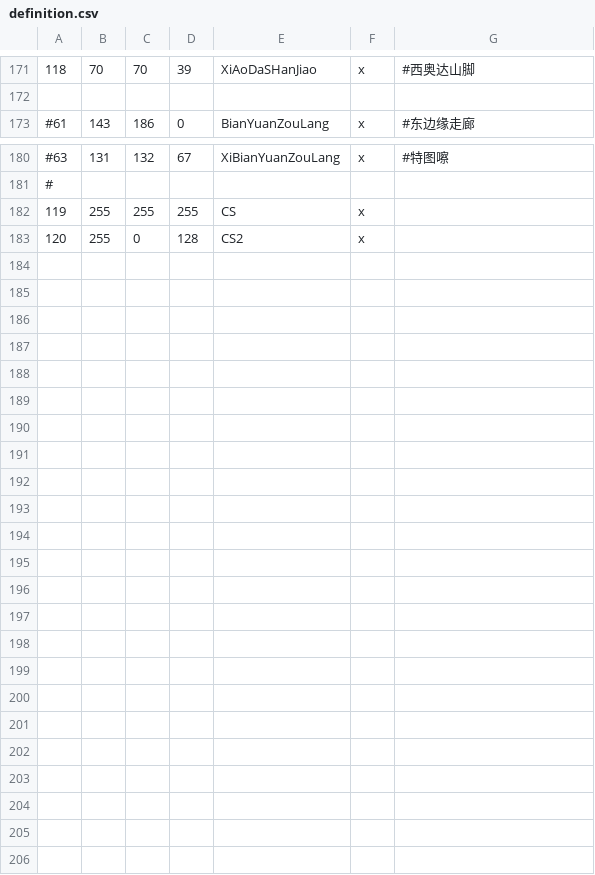
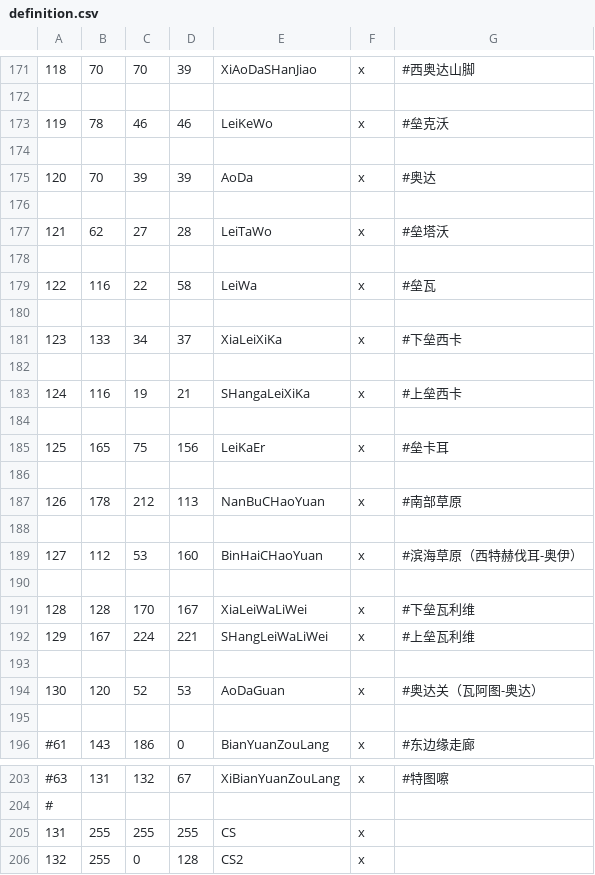
Before and after one commit to tdaerda/CK3-KOS, a CSV file: map_data/definition.csv, drawn as a sheet; only a part is shown, gaps mark what is left out; addresses are those after the commit; the diff names each change by its address in the sheet, - before the commit and + after, or states it on an @@ line.

```diff
--- a/map_data/definition.csv
+++ b/map_data/definition.csv
+row 173: 119 | 78 | 46 | 46 | LeiKeWo | x | #垒克沃
+row 174: (empty)
+row 175: 120 | 70 | 39 | 39 | AoDa | x | #奥达
+row 176: (empty)
+row 177: 121 | 62 | 27 | 28 | LeiTaWo | x | #垒塔沃
+row 178: (empty)
+row 179: 122 | 116 | 22 | 58 | LeiWa | x | #垒瓦
+row 180: (empty)
+row 181: 123 | 133 | 34 | 37 | XiaLeiXiKa | x | #下垒西卡
+row 182: (empty)
+row 183: 124 | 116 | 19 | 21 | SHangaLeiXiKa | x | #上垒西卡
+row 184: (empty)
+row 185: 125 | 165 | 75 | 156 | LeiKaEr | x | #垒卡耳
+row 186: (empty)
+row 187: 126 | 178 | 212 | 113 | NanBuCHaoYuan | x | #南部草原
+row 188: (empty)
+row 189: 127 | 112 | 53 | 160 | BinHaiCHaoYuan | x | #滨海草原（西特赫伐耳-奥伊）
+row 190: (empty)
+row 191: 128 | 128 | 170 | 167 | XiaLeiWaLiWei | x | #下垒瓦利维
+row 192: 129 | 167 | 224 | 221 | SHangLeiWaLiWei | x | #上垒瓦利维
+row 193: (empty)
+row 194: 130 | 120 | 52 | 53 | AoDaGuan | x | #奥达关（瓦阿图-奥达）
+row 195: (empty)
@@ column A renumbered from row 205 down @@
```
Also changed, not shown: 16 other files.
